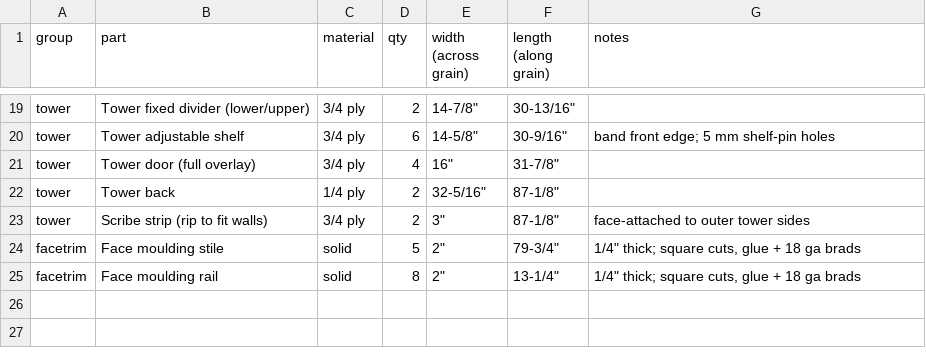
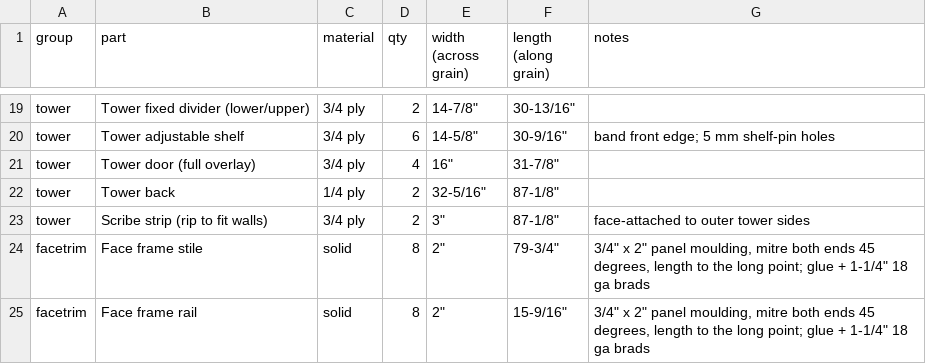
Before and after one commit to kirencaldwell/Equadium, a CSV file: murphy-bed/out/cutlist.csv, drawn as a sheet; only a part is shown, gaps mark what is left out.

```diff
--- a/murphy-bed/out/cutlist.csv
+++ b/murphy-bed/out/cutlist.csv
@@ -23,3 +23,3 @@ tower,Tower back,1/4 ply,2,"32-5/16""","87-1/8""",
 tower,Scribe strip (rip to fit walls),3/4 ply,2,"3""","87-1/8""",face-attached to outer tower sides
-facetrim,Face moulding stile,solid,5,"2""","79-3/4""","1/4"" thick; square cuts, glue + 18 ga brads"
-facetrim,Face moulding rail,solid,8,"2""","13-1/4""","1/4"" thick; square cuts, glue + 18 ga brads"
+facetrim,Face frame stile,solid,8,"2""","79-3/4""","3/4"" x 2"" panel moulding, mitre both ends 45 degrees, length to the long point; glue + 1-1/4"" 18 ga brads"
+facetrim,Face frame rail,solid,8,"2""","15-9/16""","3/4"" x 2"" panel moulding, mitre both ends 45 degrees, length to the long point; glue + 1-1/4"" 18 ga brads"
```
Also changed, not shown: 9 other files.
